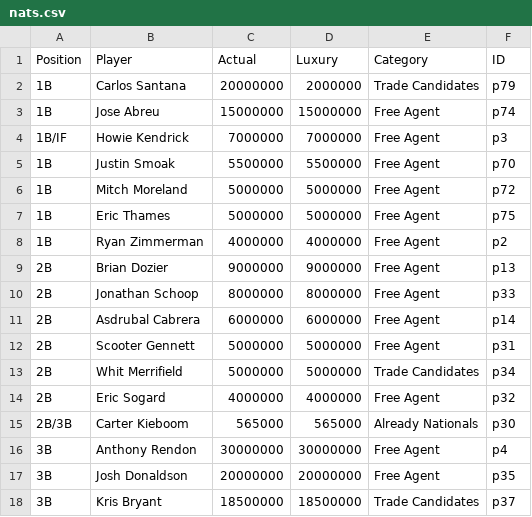
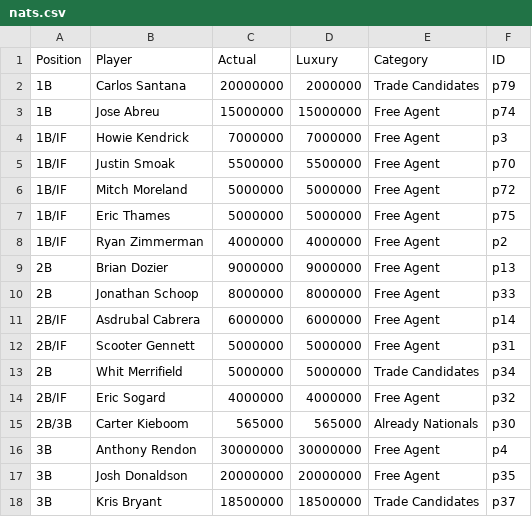
Before and after one commit to jamesohara08/NatsGMProject, a CSV file: nats.csv, drawn as a sheet; only a part is shown.

Commit message:
Update nats.csv
Waiting for code to update

```diff
--- a/nats.csv
+++ b/nats.csv
@@ -4,12 +4,12 @@ Position,Player,Actual,Luxury,Category,ID
 1B/IF,Howie Kendrick,7000000,7000000,Free Agent,p3
-1B,Justin Smoak,5500000,5500000,Free Agent,p70
-1B,Mitch Moreland,5000000,5000000,Free Agent,p72
-1B,Eric Thames,5000000,5000000,Free Agent,p75
-1B,Ryan Zimmerman,4000000,4000000,Free Agent,p2
+1B/IF,Justin Smoak,5500000,5500000,Free Agent,p70
+1B/IF,Mitch Moreland,5000000,5000000,Free Agent,p72
+1B/IF,Eric Thames,5000000,5000000,Free Agent,p75
+1B/IF,Ryan Zimmerman,4000000,4000000,Free Agent,p2
 2B,Brian Dozier,9000000,9000000,Free Agent,p13
 2B,Jonathan Schoop,8000000,8000000,Free Agent,p33
-2B,Asdrubal Cabrera,6000000,6000000,Free Agent,p14
-2B,Scooter Gennett,5000000,5000000,Free Agent,p31
+2B/IF,Asdrubal Cabrera,6000000,6000000,Free Agent,p14
+2B/IF,Scooter Gennett,5000000,5000000,Free Agent,p31
 2B,Whit Merrifield,5000000,5000000,Trade Candidates,p34
-2B,Eric Sogard,4000000,4000000,Free Agent,p32
+2B/IF,Eric Sogard,4000000,4000000,Free Agent,p32
 2B/3B,Carter Kieboom,565000,565000,Already Nationals,p30
```
